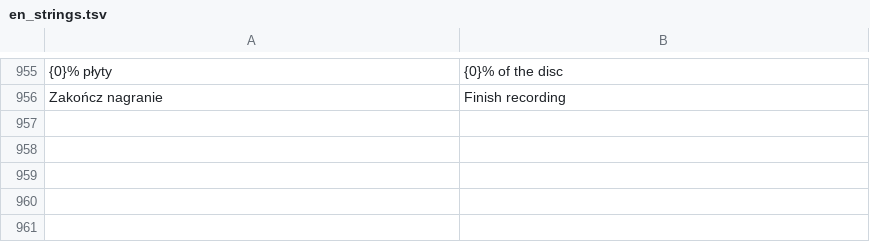
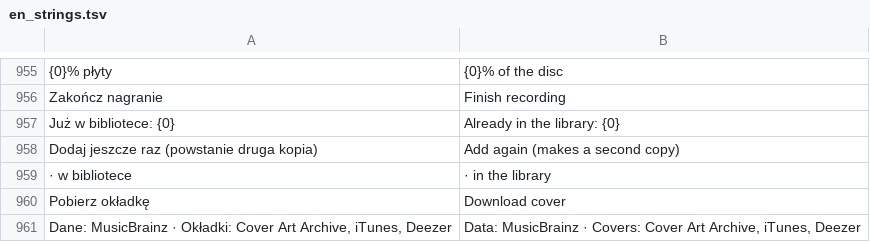
Before and after one commit to m6a6t6i-hue/Mytify, a TSV file: tools/en_strings.tsv, drawn as a sheet; only a part is shown, gaps mark what is left out; the diff names each change by its address in the sheet, - before the commit and + after, or states it on an @@ line.

```diff
--- a/tools/en_strings.tsv
+++ b/tools/en_strings.tsv
+row 957: Już w bibliotece: {0} | Already in the library: {0}
+row 958: Dodaj jeszcze raz (powstanie druga kopia) | Add again (makes a second copy)
+row 959: · w bibliotece | · in the library
+row 960: Pobierz okładkę | Download cover
+row 961: Dane: MusicBrainz · Okładki: Cover Art Archive, iTunes, Deezer | Data: MusicBrainz · Covers: Cover Art Archive, iTunes, Deezer
```
Also changed, not shown: 13 other files.
